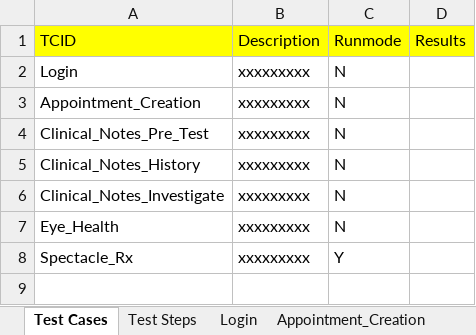
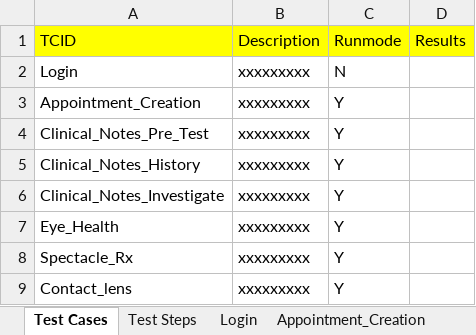
Before and after one commit to geek-boy-26/hybrid_project_spec, an Excel workbook: bin/com/qtpselenium/xls/C Suite.xlsx, sheet Test Cases, drawn as a sheet; values as stored, in another font and other column widths than the file's, no borders; the diff names each change by its address in the sheet, - before the commit and + after, or states it on an @@ line.

Commit message:
Contact_lens
Contact_lenses started

```diff
--- a/bin/com/qtpselenium/xls/C Suite.xlsx (sheet Test Cases)
+++ b/bin/com/qtpselenium/xls/C Suite.xlsx (sheet Test Cases)
-C3:C7 (Runmode): N
+C3:C7 (Runmode): Y
+row 9: Contact_lens | xxxxxxxxx | Y
```
Also changed, not shown: sheet Test Steps, src/com/qtpselenium/xls/C Suite.xlsx, 12 other files.
